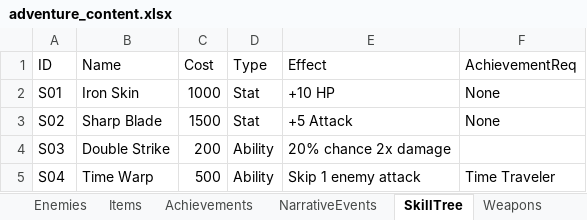
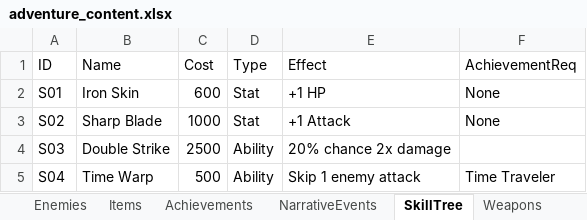
Before and after one commit to boxcartenant/Task-Prioritizer, an Excel workbook: Assets/adventure_content.xlsx, sheet SkillTree, drawn as a sheet; values as stored, in another font and other column widths than the file's, no borders; the diff names each change by its address in the sheet, - before the commit and + after, or states it on an @@ line.

```diff
--- a/Assets/adventure_content.xlsx (sheet SkillTree)
+++ b/Assets/adventure_content.xlsx (sheet SkillTree)
-C2 (Cost): 1000
+C2 (Cost): 600
-E2 (Effect): +10 HP
+E2 (Effect): +1 HP
-C3 (Cost): 1500
+C3 (Cost): 1000
-E3 (Effect): +5 Attack
+E3 (Effect): +1 Attack
-C4 (Cost): 200
+C4 (Cost): 2500
```
Also changed, not shown: sheet NarrativeEvents, sheet Items.
